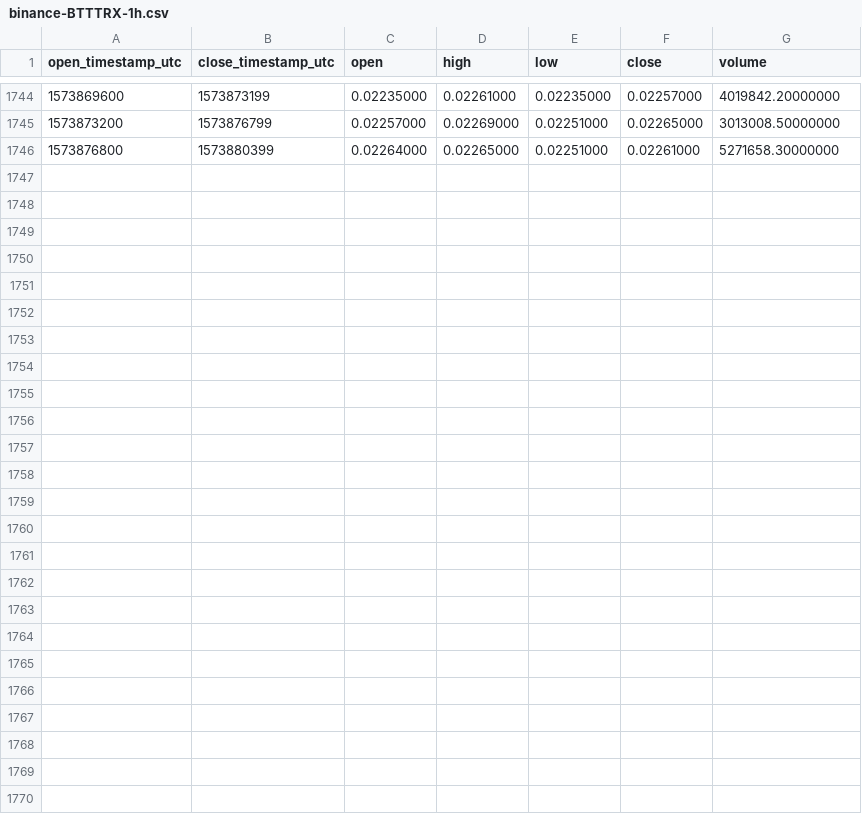
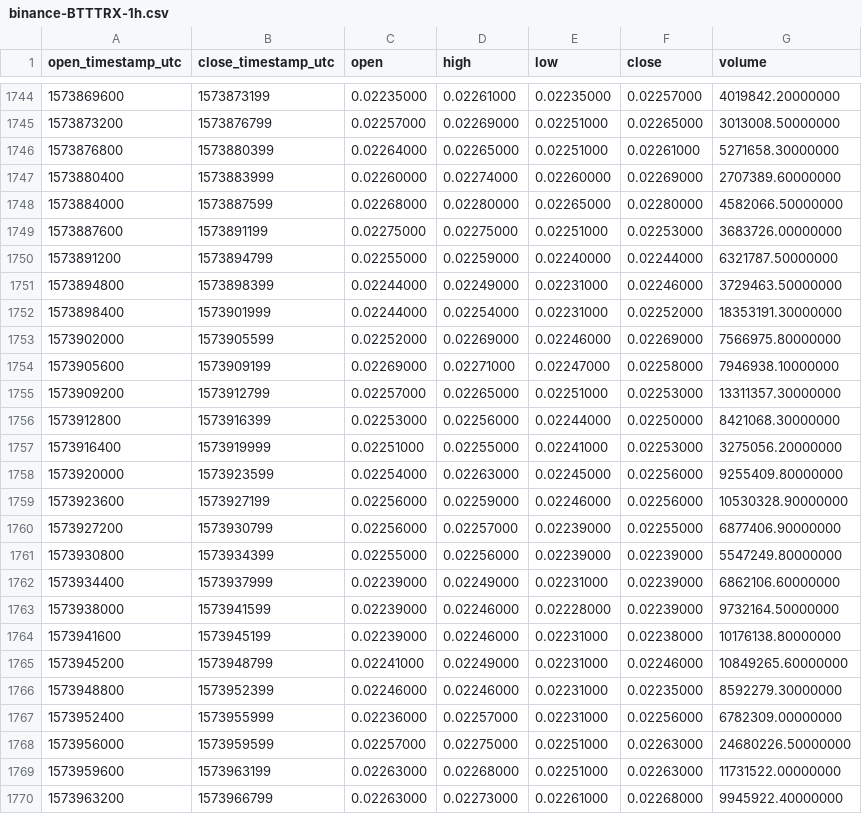
Before and after one commit to cryptobigbro/binance-BTTTRX, a CSV file: binance-BTTTRX-1h.csv, drawn as a sheet; only a part is shown, gaps mark what is left out; the diff names each change by its address in the sheet, - before the commit and + after, or states it on an @@ line.

Commit message:
Update OHLCV data.

```diff
--- a/binance-BTTTRX-1h.csv
+++ b/binance-BTTTRX-1h.csv
+row 1747: 1573880400 | 1573883999 | 0.02260000 | 0.02274000 | 0.02260000 | 0.02269000 | 2707389.60000000
+row 1748: 1573884000 | 1573887599 | 0.02268000 | 0.02280000 | 0.02265000 | 0.02280000 | 4582066.50000000
+row 1749: 1573887600 | 1573891199 | 0.02275000 | 0.02275000 | 0.02251000 | 0.02253000 | 3683726.00000000
+row 1750: 1573891200 | 1573894799 | 0.02255000 | 0.02259000 | 0.02240000 | 0.02244000 | 6321787.50000000
+row 1751: 1573894800 | 1573898399 | 0.02244000 | 0.02249000 | 0.02231000 | 0.02246000 | 3729463.50000000
+row 1752: 1573898400 | 1573901999 | 0.02244000 | 0.02254000 | 0.02231000 | 0.02252000 | 18353191.30000000
+row 1753: 1573902000 | 1573905599 | 0.02252000 | 0.02269000 | 0.02246000 | 0.02269000 | 7566975.80000000
+row 1754: 1573905600 | 1573909199 | 0.02269000 | 0.02271000 | 0.02247000 | 0.02258000 | 7946938.10000000
+row 1755: 1573909200 | 1573912799 | 0.02257000 | 0.02265000 | 0.02251000 | 0.02253000 | 13311357.30000000
+row 1756: 1573912800 | 1573916399 | 0.02253000 | 0.02256000 | 0.02244000 | 0.02250000 | 8421068.30000000
+row 1757: 1573916400 | 1573919999 | 0.02251000 | 0.02255000 | 0.02241000 | 0.02253000 | 3275056.20000000
+row 1758: 1573920000 | 1573923599 | 0.02254000 | 0.02263000 | 0.02245000 | 0.02256000 | 9255409.80000000
+row 1759: 1573923600 | 1573927199 | 0.02256000 | 0.02259000 | 0.02246000 | 0.02256000 | 10530328.90000000
+row 1760: 1573927200 | 1573930799 | 0.02256000 | 0.02257000 | 0.02239000 | 0.02255000 | 6877406.90000000
+row 1761: 1573930800 | 1573934399 | 0.02255000 | 0.02256000 | 0.02239000 | 0.02239000 | 5547249.80000000
+row 1762: 1573934400 | 1573937999 | 0.02239000 | 0.02249000 | 0.02231000 | 0.02239000 | 6862106.60000000
+row 1763: 1573938000 | 1573941599 | 0.02239000 | 0.02246000 | 0.02228000 | 0.02239000 | 9732164.50000000
+row 1764: 1573941600 | 1573945199 | 0.02239000 | 0.02246000 | 0.02231000 | 0.02238000 | 10176138.80000000
+row 1765: 1573945200 | 1573948799 | 0.02241000 | 0.02249000 | 0.02231000 | 0.02246000 | 10849265.60000000
+row 1766: 1573948800 | 1573952399 | 0.02246000 | 0.02246000 | 0.02231000 | 0.02235000 | 8592279.30000000
+row 1767: 1573952400 | 1573955999 | 0.02236000 | 0.02257000 | 0.02231000 | 0.02256000 | 6782309.00000000
+row 1768: 1573956000 | 1573959599 | 0.02257000 | 0.02275000 | 0.02251000 | 0.02263000 | 24680226.50000000
+row 1769: 1573959600 | 1573963199 | 0.02263000 | 0.02268000 | 0.02251000 | 0.02263000 | 11731522.00000000
+row 1770: 1573963200 | 1573966799 | 0.02263000 | 0.02273000 | 0.02261000 | 0.02268000 | 9945922.40000000
```
Also changed, not shown: binance-BTTTRX-1d.csv.
